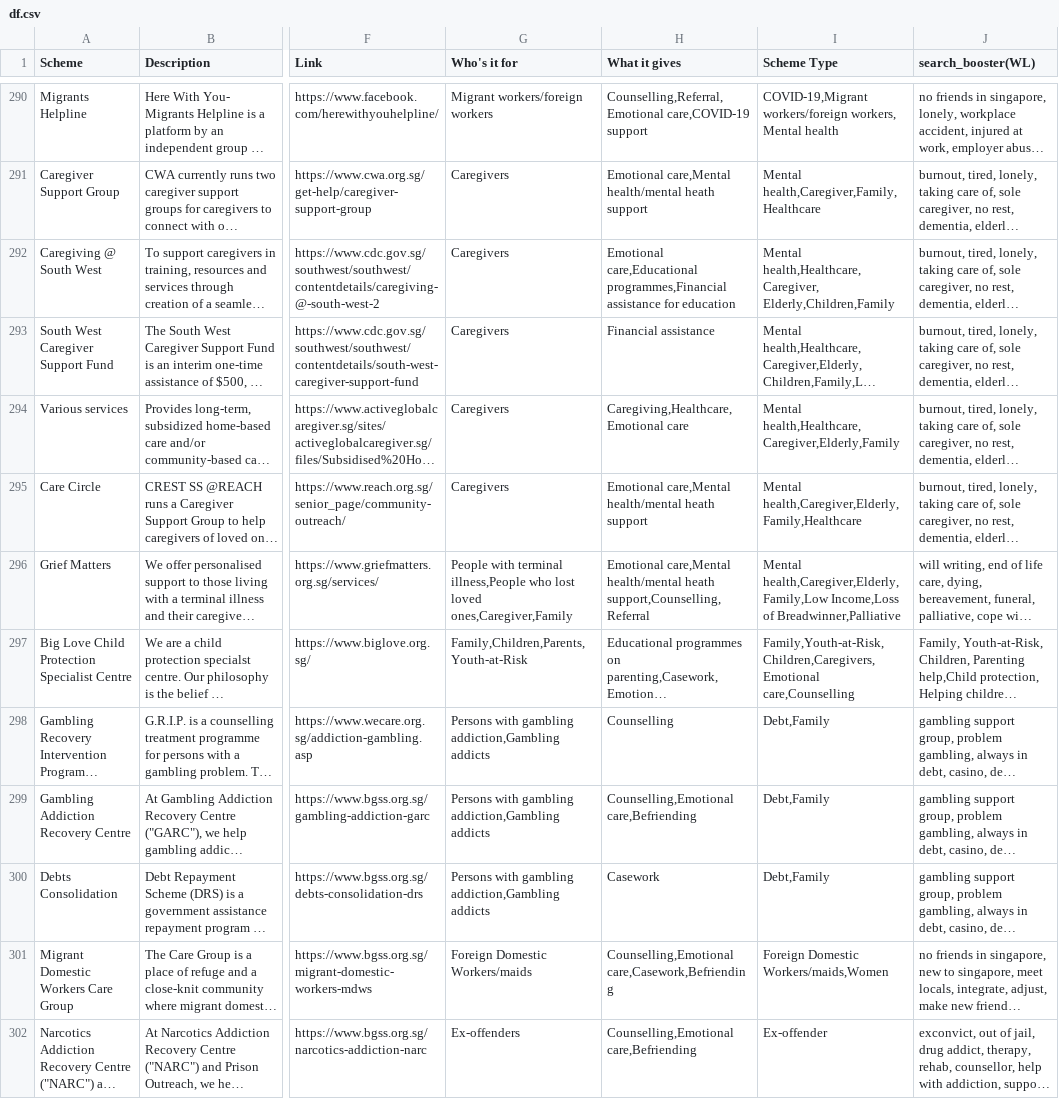
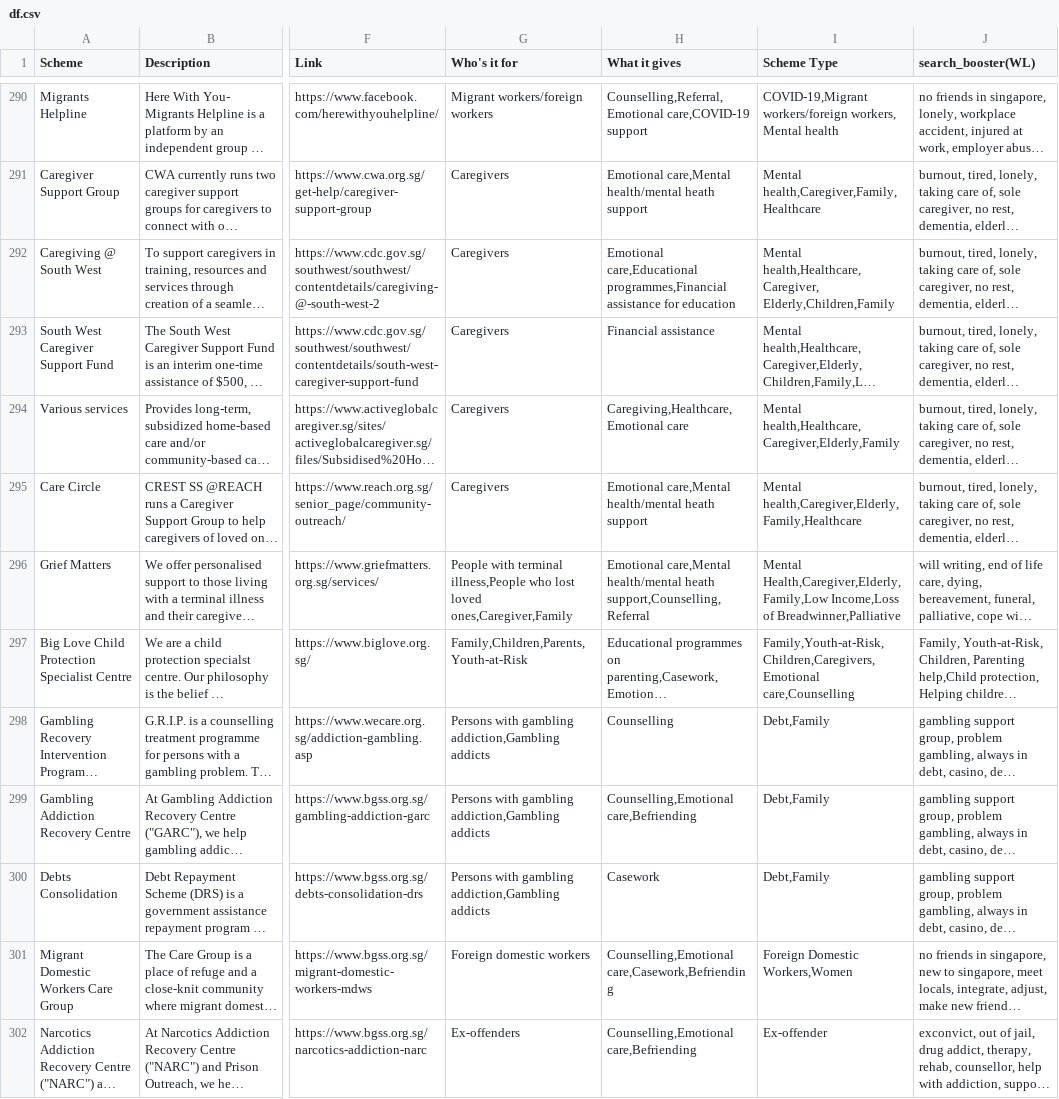
Before and after one commit to bettersg/SchemesSG, a CSV file: df.csv, drawn as a sheet; only a part is shown, gaps mark what is left out; long unchanged cells end in …; the diff covers the shown part only; the diff names each change by its address in the sheet, - before the commit and + after, or states it on an @@ line.

```diff
--- a/df.csv
+++ b/df.csv
-I296 (Scheme Type): Mental health,Caregiver,Elderly,Family,Low Income,Loss of…
+I296 (Scheme Type): Mental Health,Caregiver,Elderly,Family,Low Income,Loss of…
-G301 (Who's it for): Foreign Domestic Workers/maids
+G301 (Who's it for): Foreign domestic workers
-I301 (Scheme Type): Foreign Domestic Workers/maids,Women
+I301 (Scheme Type): Foreign Domestic Workers,Women
```
Also changed, not shown: 1 added row and 42 edited cells elsewhere in this file, 26 other files.
